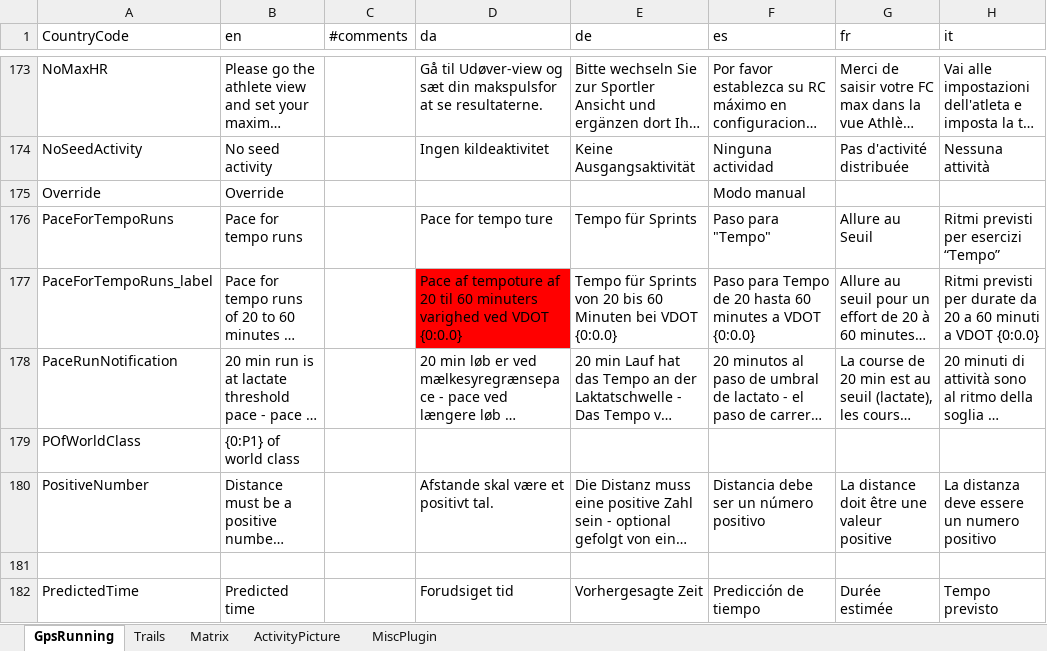
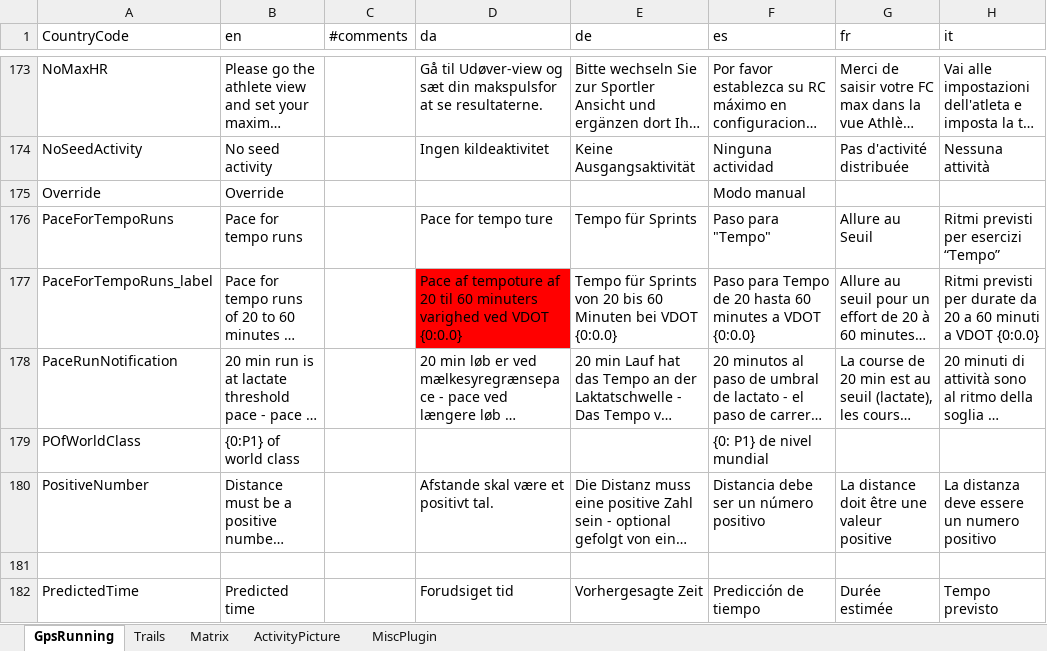
Before and after one commit to gerhardol/trails, an Excel workbook: Resources.xlsx, sheet GpsRunning, drawn as a sheet; only a part is shown, gaps mark what is left out; long unchanged cells end in …; values as stored, in another font and other column widths than the file's, no borders; charts and pictures and conditional formats not drawn; the diff names each change by its address in the sheet, - before the commit and + after, or states it on an @@ line.

```diff
--- a/Resources.xlsx (sheet GpsRunning)
+++ b/Resources.xlsx (sheet GpsRunning)
-F179 (es): (empty)
+F179 (es): {0: P1} de nivel mundial
```
Also changed, not shown: sheet Matrix, sheet Trails, 1 other file.
